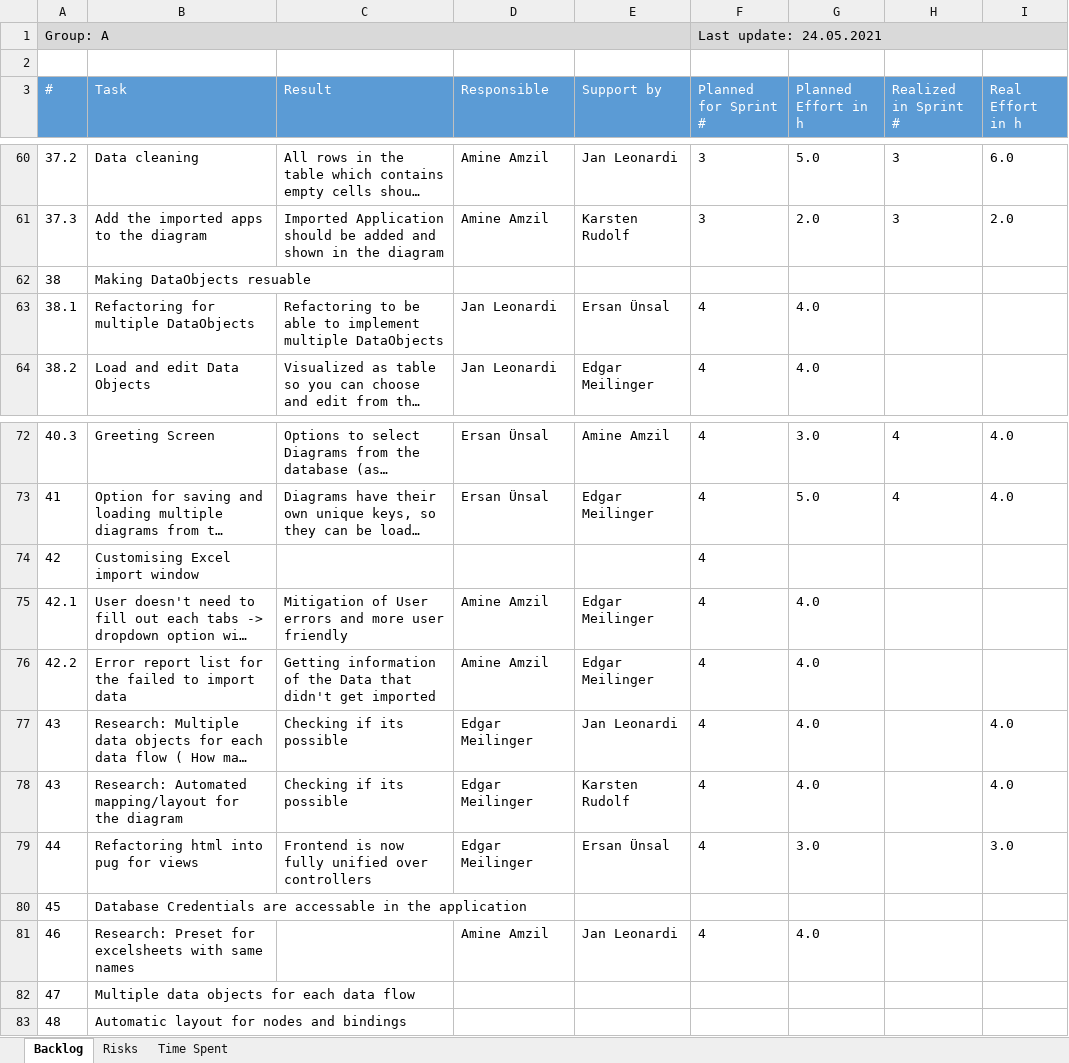
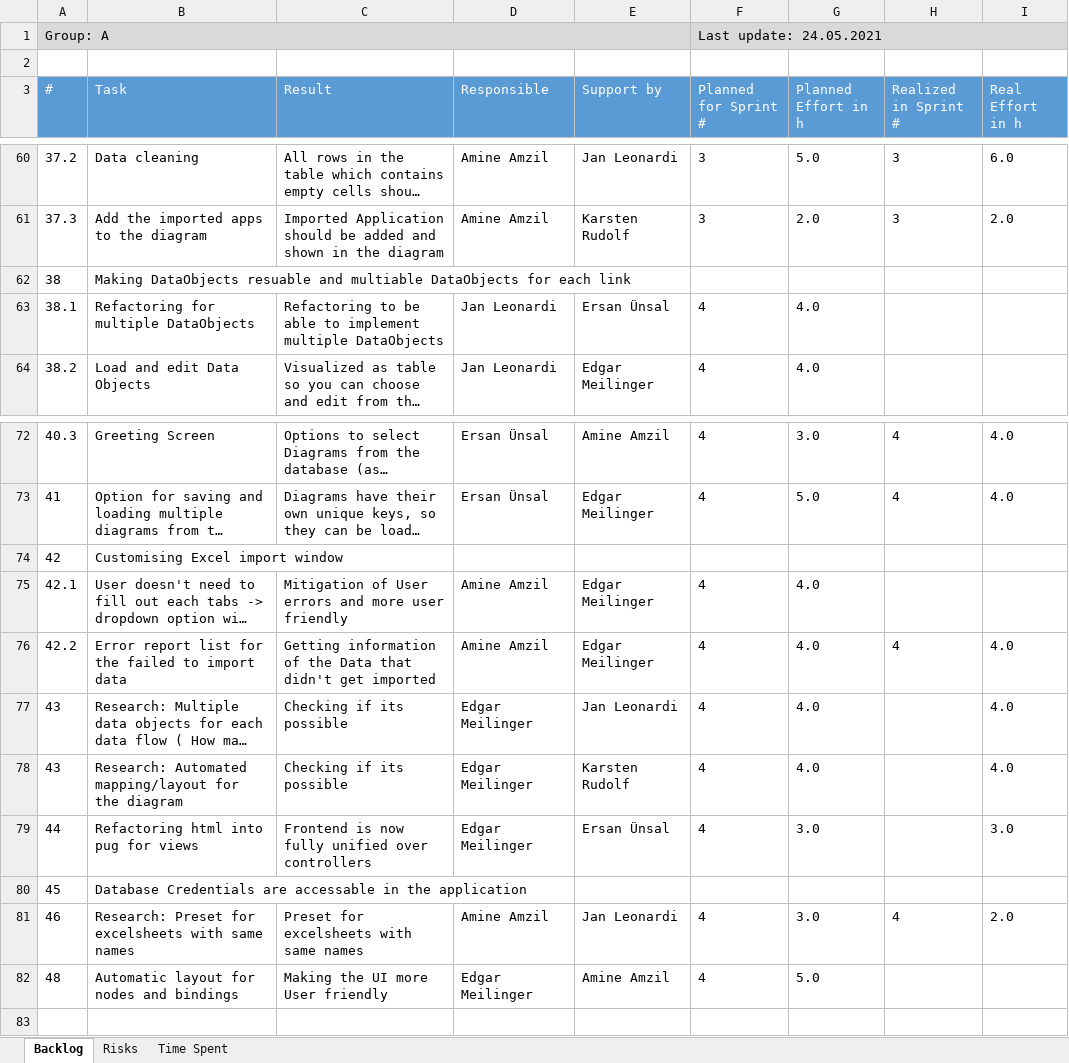
Before and after one commit to ersanuensal/Advanced-Programming, an Excel workbook: Abgaben/Group_A_TaskRisk_log.xlsx, sheet Backlog, drawn as a sheet; only a part is shown, gaps mark what is left out; long unchanged cells end in …; values as stored, in another font and other column widths than the file's, no borders; table styles not drawn; removed rows and columns are numbered as before the commit, all else as after; the diff names each change by its address in the sheet, - before the commit and + after, or states it on an @@ line.

```diff
--- a/Abgaben/Group_A_TaskRisk_log.xlsx (sheet Backlog)
+++ b/Abgaben/Group_A_TaskRisk_log.xlsx (sheet Backlog)
-B62 (Task): …DataObjects resuable
+B62 (Task): …DataObjects resuable and multiable DataObjects for each link
-F74 (Planned for Sprint #): 4
+F74 (Planned for Sprint #): (empty)
-H76 (Realized in Sprint #): (empty)
+H76 (Realized in Sprint #): 4
-I76 (Real Effort in h): (empty)
+I76 (Real Effort in h): 4.0
-C81 (Result): (empty)
+C81 (Result): Preset for excelsheets with same names
-G81 (Planned Effort in h): 4.0
+G81 (Planned Effort in h): 3.0
-H81 (Realized in Sprint #): (empty)
+H81 (Realized in Sprint #): 4
-I81 (Real Effort in h): (empty)
+I81 (Real Effort in h): 2.0
-row 82: 47 | Multiple data objects for each data flow
-C82 (Result): (empty)
+C82 (Result): Making the UI more User friendly
-D82 (Responsible): (empty)
+D82 (Responsible): Edgar Meilinger
-E82 (Support by): (empty)
+E82 (Support by): Amine Amzil
-F82 (Planned for Sprint #): (empty)
+F82 (Planned for Sprint #): 4
-G82 (Planned Effort in h): (empty)
+G82 (Planned Effort in h): 5.0
```
Also changed, not shown: sheet Time Spent, 1 other file.
